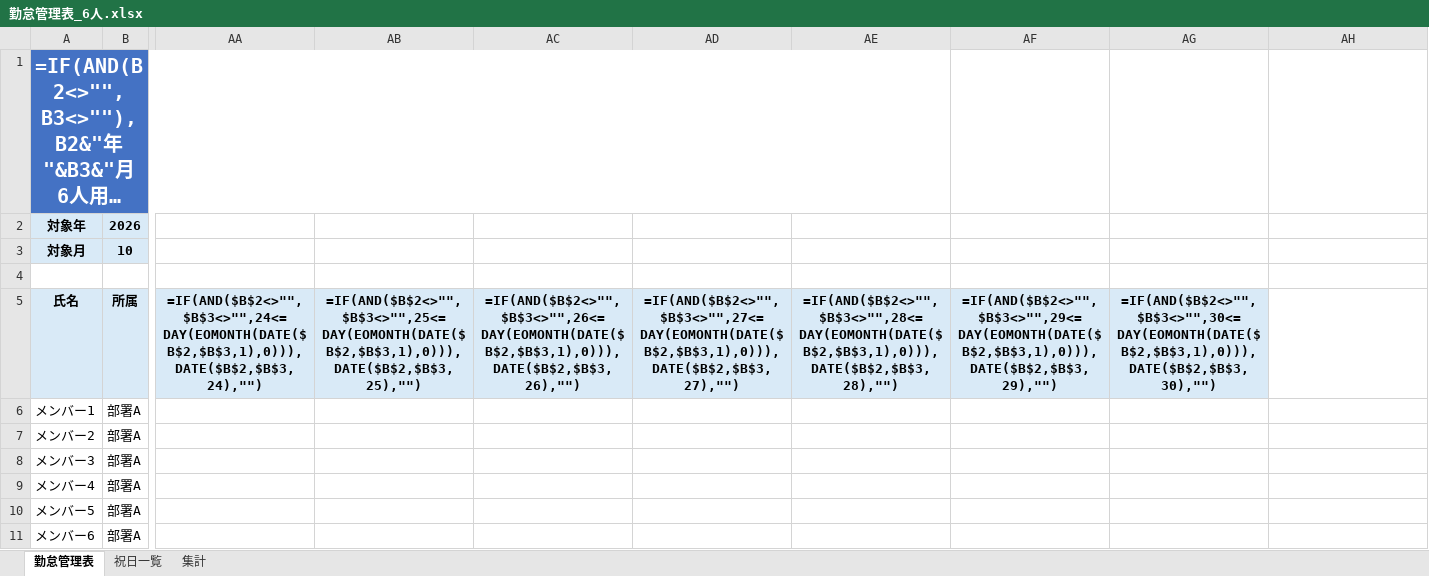
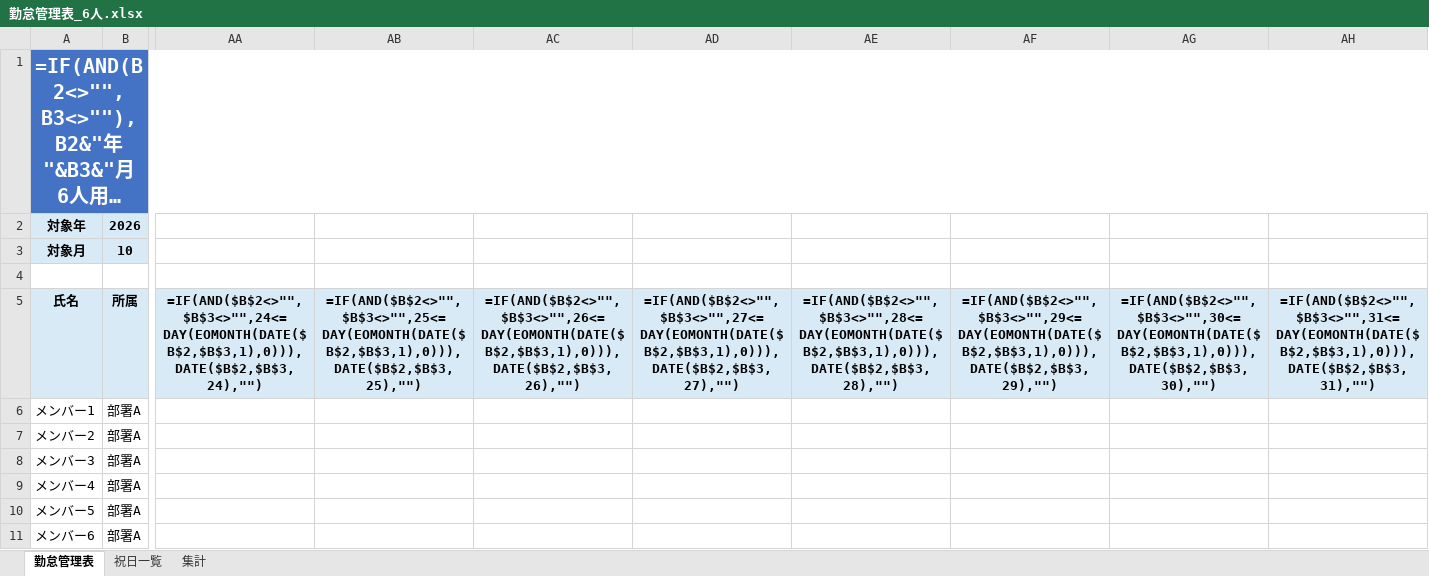
Before and after one commit to SasakiTakumi-at/okf_design, an Excel workbook: 勤怠管理表_6人.xlsx, sheet 勤怠管理表, drawn as a sheet; only a part is shown, gaps mark what is left out; long unchanged cells end in …; values as stored, in another font and other column widths than the file's, no borders; formulas without a stored value are shown as written; conditional formats not drawn; the diff names each change by its address in the sheet, - before the commit and + after, or states it on an @@ line.

Commit message:
Add files via upload

```diff
--- a/勤怠管理表_6人.xlsx (sheet 勤怠管理表)
+++ b/勤怠管理表_6人.xlsx (sheet 勤怠管理表)
-A1:AE1 merged
+A1:AH1 merged
-AH5: (empty)
+AH5: =IF(AND($B$2<>"",$B$3<>"",31<=DAY(EOMONTH(DATE($B$2,$B$3,1),0))),DATE($B$2,$B$3,31),"")
-AH5 fill: none
+AH5 fill: #D9EAF7
```
